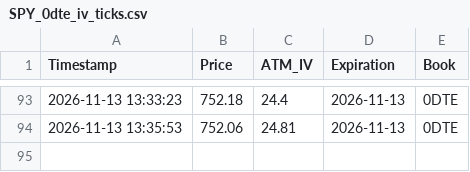
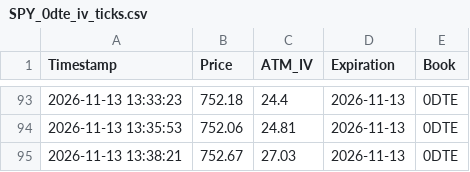
Before and after one commit to macrodroid138-collab/IV, a CSV file: SPY_0dte_iv_ticks.csv, drawn as a sheet; only a part is shown, gaps mark what is left out; the diff names each change by its address in the sheet, - before the commit and + after, or states it on an @@ line.

```diff
--- a/SPY_0dte_iv_ticks.csv
+++ b/SPY_0dte_iv_ticks.csv
+row 95: 2026-11-13 13:38:21 | 752.67 | 27.03 | 2026-11-13 | 0DTE
```
Also changed, not shown: SPY_1dte_iv_ticks.csv, 2 other files.
